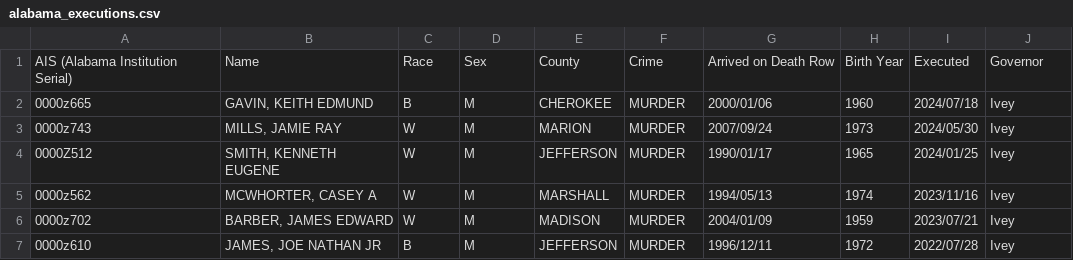
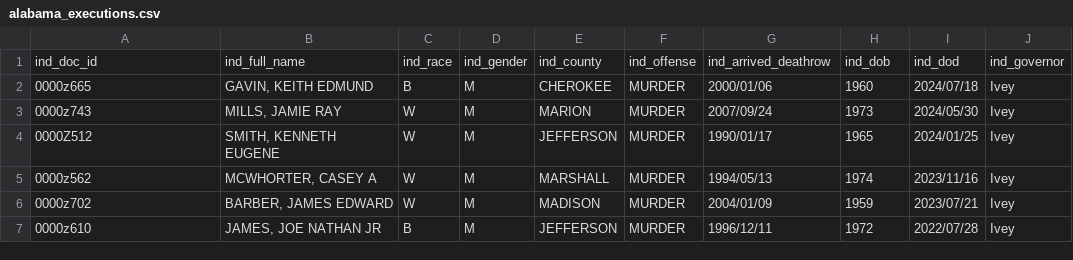
Before and after one commit to JuliaHealeyParera/3rdcityproj, a CSV file: data/webscraping_data/alabama_executions.csv, drawn as a sheet; only a part is shown.

```diff
--- a/data/webscraping_data/alabama_executions.csv
+++ b/data/webscraping_data/alabama_executions.csv
@@ -1,2 +1,2 @@
-AIS (Alabama Institution Serial),Name,Race,Sex,County,Crime,Arrived on Death Row,Birth Year,Executed,Governor
+ind_doc_id,ind_full_name,ind_race,ind_gender,ind_county,ind_offense,ind_arrived_deathrow,ind_dob,ind_dod,ind_governor
 0000z665,"GAVIN, KEITH EDMUND",B,M,CHEROKEE,MURDER,2000/01/06,1960,2024/07/18,Ivey
```
Also changed, not shown: data/webscraping_data/arizona_executions.csv, data/webscraping_data/arkansas_executions.csv, 11 other files.
